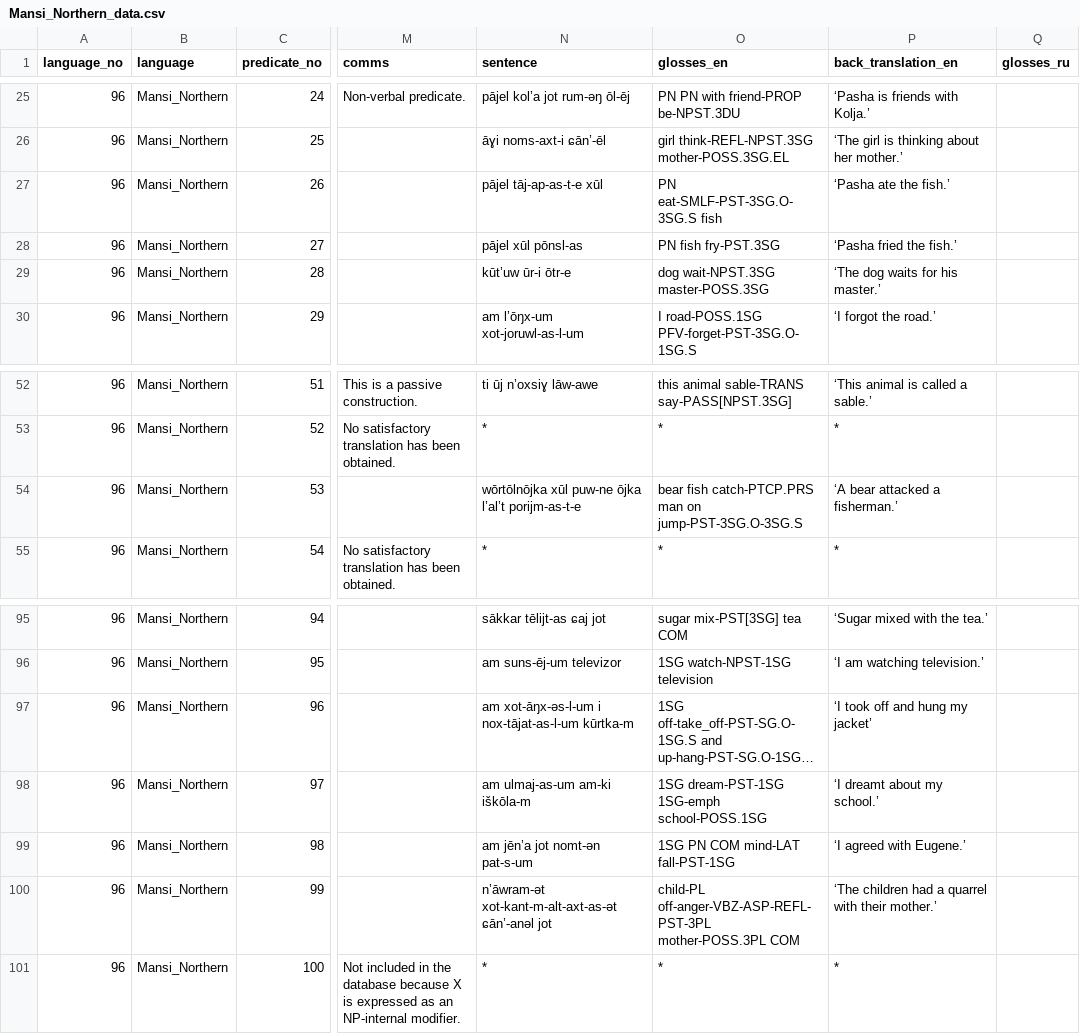
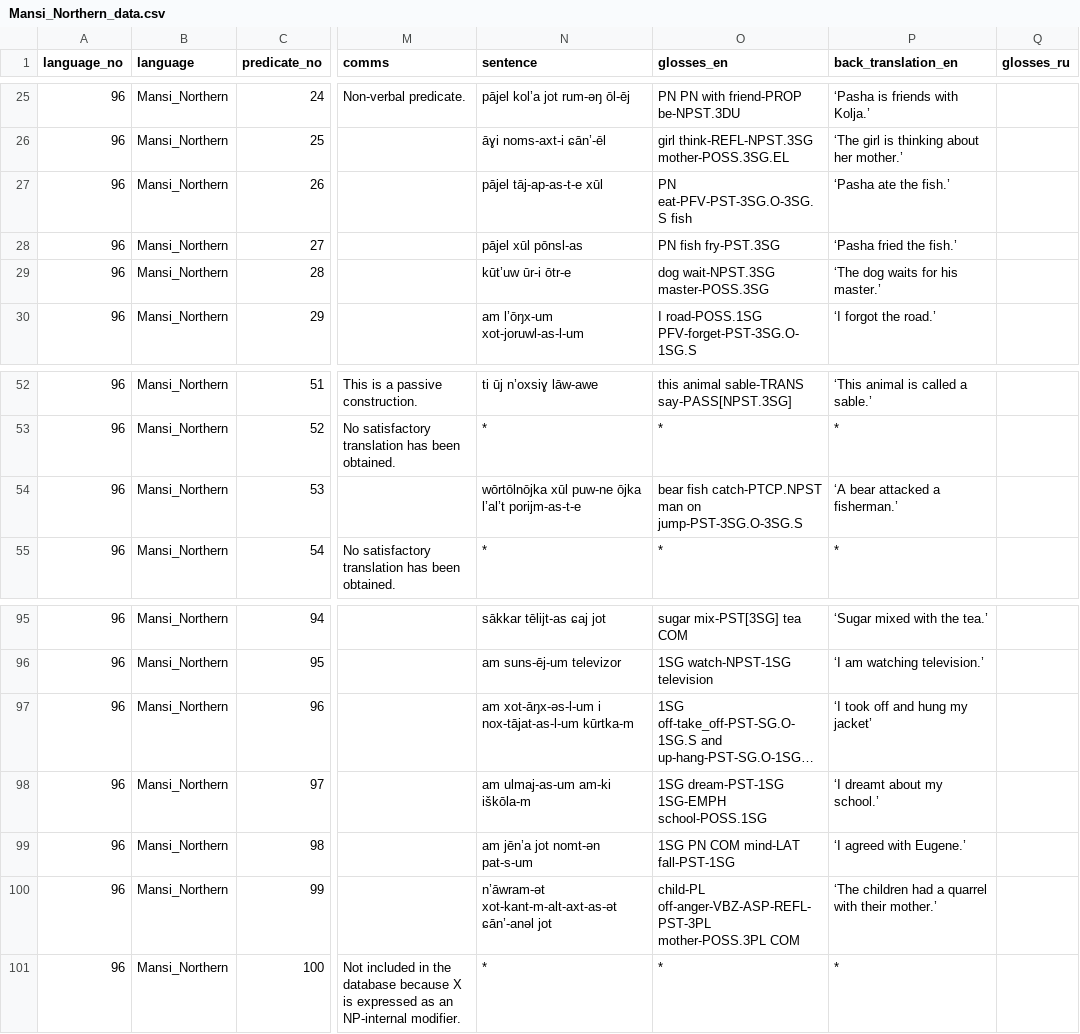
Before and after one commit to macleginn/bivaltyp, a CSV file: data/langtables/Mansi_Northern_data.csv, drawn as a sheet; only a part is shown, gaps mark what is left out; long unchanged cells end in …; the diff names each change by its address in the sheet, - before the commit and + after, or states it on an @@ line.

Commit message:
Add files via upload

```diff
--- a/data/langtables/Mansi_Northern_data.csv
+++ b/data/langtables/Mansi_Northern_data.csv
-O27 (glosses_en): PN eat-SMLF-PST-3SG.O-3SG.S fish
+O27 (glosses_en): PN eat-PFV-PST-3SG.O-3SG.S fish
-O54 (glosses_en): bear fish catch-PTCP.PRS man on…
+O54 (glosses_en): bear fish catch-PTCP.NPST man on…
-O98 (glosses_en): 1SG dream-PST-1SG 1SG-emph school-POSS.1SG
+O98 (glosses_en): 1SG dream-PST-1SG 1SG-EMPH school-POSS.1SG
```
